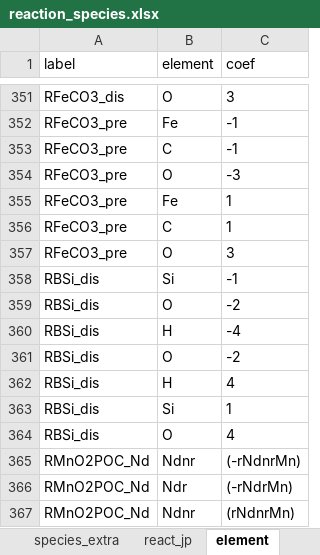
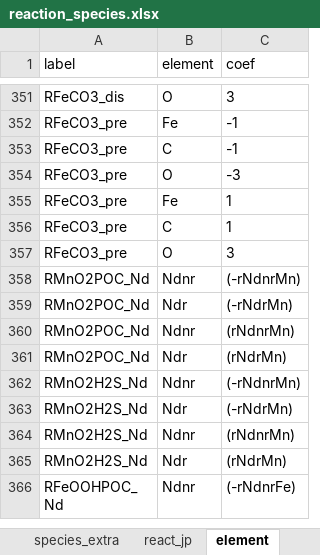
Before and after one commit to JianghuiDu/SedTrace.jl, an Excel workbook: reaction_species.xlsx, sheet element, drawn as a sheet; only a part is shown, gaps mark what is left out; the shorter side is filled out with more unchanged rows; values as stored, in another font and other column widths than the file's, no borders; the diff names each change by its address in the sheet, - before the commit and + after, or states it on an @@ line.

```diff
--- a/reaction_species.xlsx (sheet element)
+++ b/reaction_species.xlsx (sheet element)
-row 358: RBSi_dis | Si | -1
-row 359: RBSi_dis | O | -2
-row 360: RBSi_dis | H | -4
-row 361: RBSi_dis | O | -2
-row 362: RBSi_dis | H | 4
-row 363: RBSi_dis | Si | 1
-row 364: RBSi_dis | O | 4
```
Also changed, not shown: sheet species, sheet react_jp, sheet rate, sheet species_extra, examples/model_config.HH3000.workingversionnew.xlsx, examples/model_config.HH3000.workingversionnew_parameter_template.xlsx, 47 other files.
